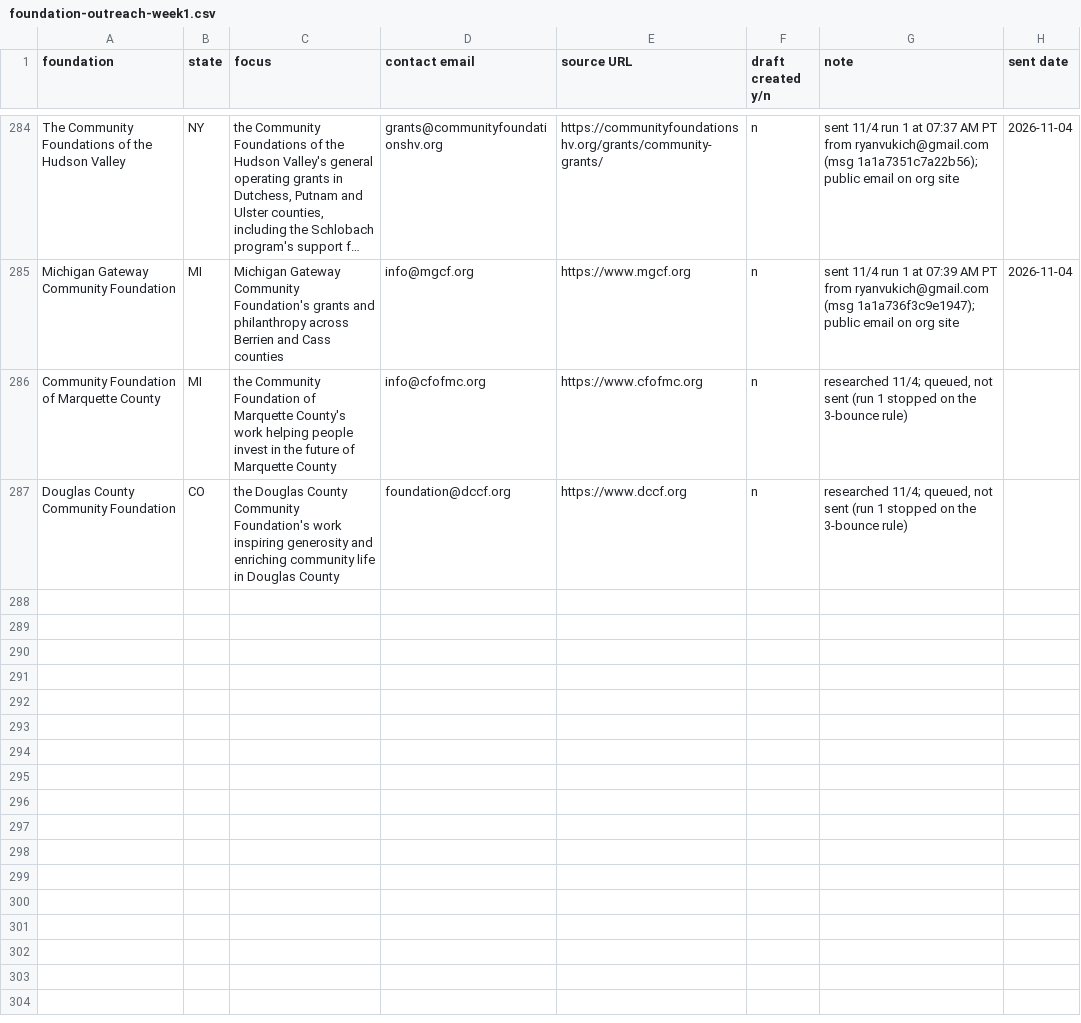
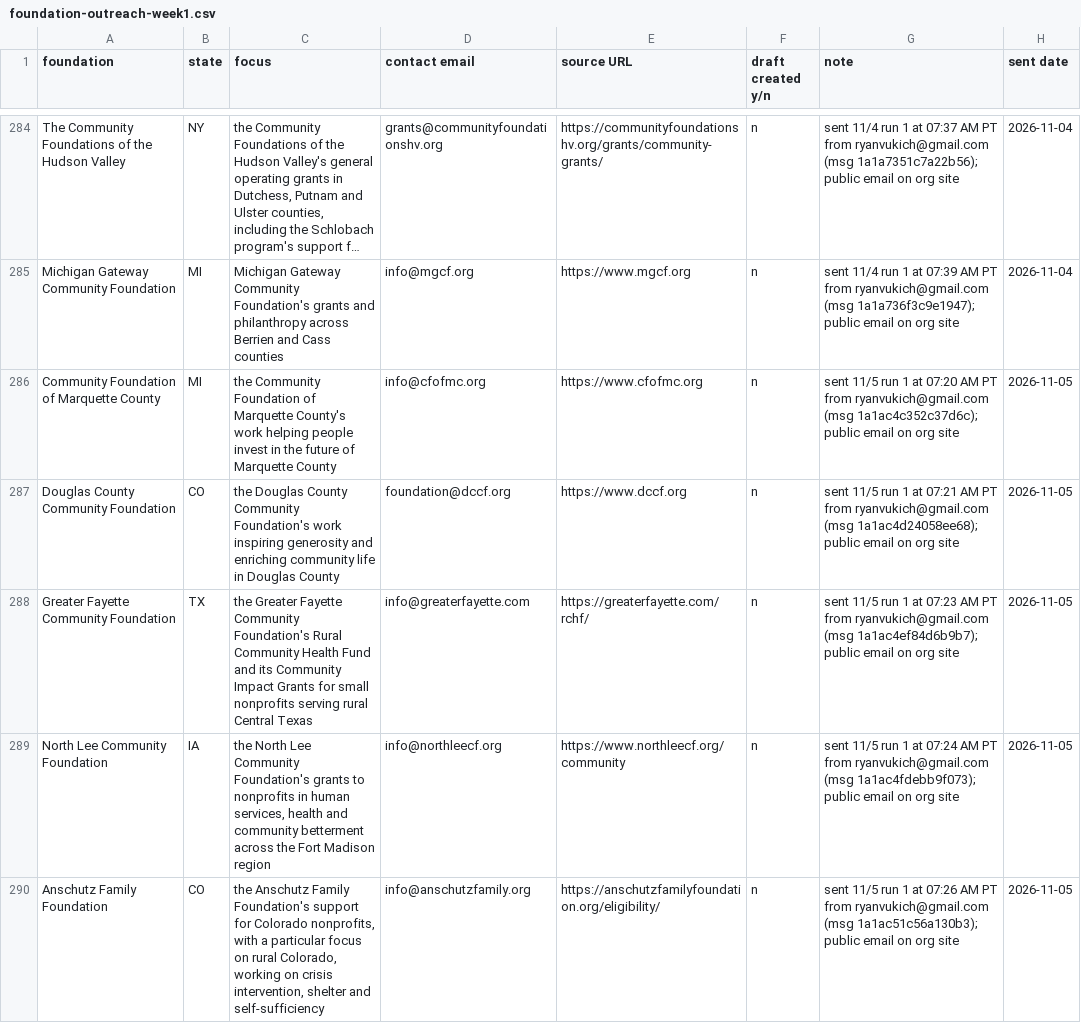
Before and after one commit to ryanultralife/clientplus, a CSV file: campaign/foundation-outreach-week1.csv, drawn as a sheet; only a part is shown, gaps mark what is left out; long unchanged cells end in …; the diff covers the shown part only; the diff names each change by its address in the sheet, - before the commit and + after, or states it on an @@ line.

```diff
--- a/campaign/foundation-outreach-week1.csv
+++ b/campaign/foundation-outreach-week1.csv
-G286 (note): researched 11/4; queued, not sent (run 1 stopped on the 3-bounce rule)
+G286 (note): sent 11/5 run 1 at 07:20 AM PT from ryanvukich@gmail.com (msg 1a1ac4c352c37d6c); public email on org site
-H286:H287 (sent date): (empty)
+H286:H287 (sent date): 2026-11-05
-G287 (note): researched 11/4; queued, not sent (run 1 stopped on the 3-bounce rule)
+G287 (note): sent 11/5 run 1 at 07:21 AM PT from ryanvukich@gmail.com (msg 1a1ac4d24058ee68); public email on org site
+row 288: Greater Fayette Community Foundation | TX | the Greater Fayette Community Foundation's Rural Community Health Fund and its Community Impact Grants for small nonprofits serving rural Central Texas | info@greaterfayette.com | https://greaterfayette.com/rchf/ | n | sent 11/5 run 1 at 07:23 AM PT from ryanvukich@gmail.com (msg 1a1ac4ef84d6b9b7); public email on org site | 2026-11-05
+row 289: North Lee Community Foundation | IA | the North Lee Community Foundation's grants to nonprofits in human services, health and community betterment across the Fort Madison region | info@northleecf.org | https://www.northleecf.org/community | n | sent 11/5 run 1 at 07:24 AM PT from ryanvukich@gmail.com (msg 1a1ac4fdebb9f073); public email on org site | 2026-11-05
+row 290: Anschutz Family Foundation | CO | the Anschutz Family Foundation's support for Colorado nonprofits, with a particular focus on rural Colorado, working on crisis intervention, shelter and self-sufficiency | info@anschutzfamily.org | https://anschutzfamilyfoundation.org/eligibility/ | n | sent 11/5 run 1 at 07:26 AM PT from ryanvukich@gmail.com (msg 1a1ac51c56a130b3); public email on org site | 2026-11-05
```
Also changed, not shown: 5 added rows elsewhere in this file, campaign/nonprofit-outreach.csv.
